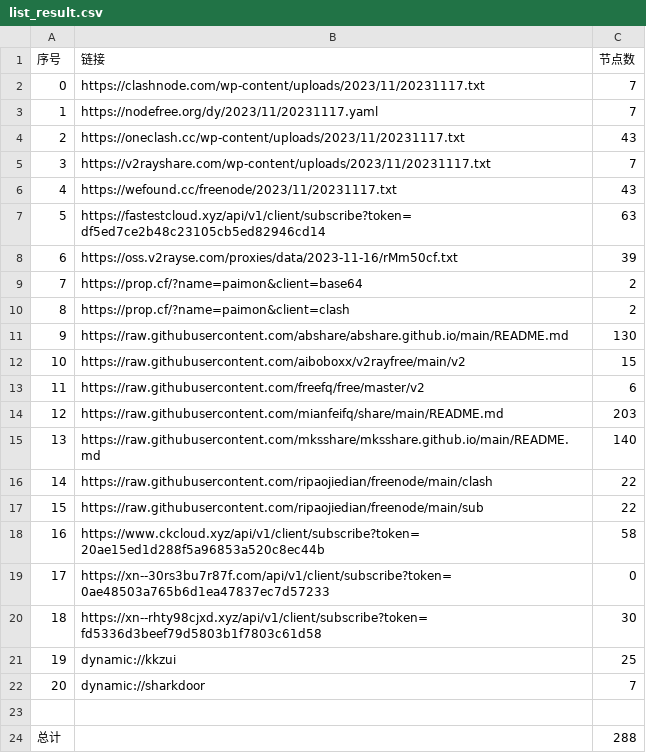
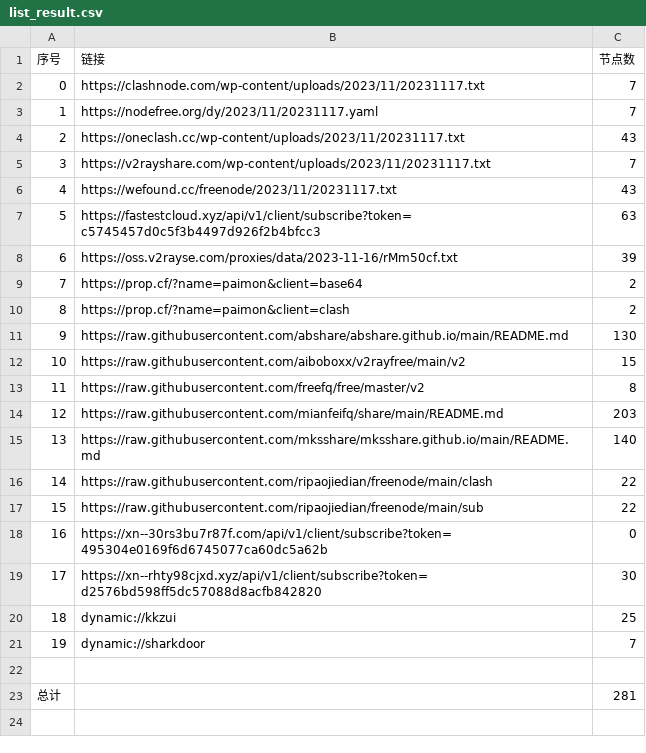
Before and after one commit to WTNLXTBL/Node-Fetch, a CSV file: list_result.csv, drawn as a sheet; removed rows and columns are numbered as before the commit, all else as after; the diff names each change by its address in the sheet, - before the commit and + after, or states it on an @@ line.

```diff
--- a/list_result.csv
+++ b/list_result.csv
-B7 (链接): https://fastestcloud.xyz/api/v1/client/subscribe?token=df5ed7ce2b48c23105cb5ed82946cd14
+B7 (链接): https://fastestcloud.xyz/api/v1/client/subscribe?token=c5745457d0c5f3b4497d926f2b4bfcc3
-C13 (节点数): 6
+C13 (节点数): 8
-row 18: 16 | https://www.ckcloud.xyz/api/v1/client/subscribe?token=20ae15ed1d288f5a96853a520c8ec44b | 58
@@ column A (序号) renumbered between rows 18 and 21 @@
-B18 (链接): https://xn--30rs3bu7r87f.com/api/v1/client/subscribe?token=0ae48503a765b6d1ea47837ec7d57233
+B18 (链接): https://xn--30rs3bu7r87f.com/api/v1/client/subscribe?token=495304e0169f6d6745077ca60dc5a62b
-B19 (链接): https://xn--rhty98cjxd.xyz/api/v1/client/subscribe?token=fd5336d3beef79d5803b1f7803c61d58
+B19 (链接): https://xn--rhty98cjxd.xyz/api/v1/client/subscribe?token=d2576bd598ff5dc57088d8acfb842820
-C23 (节点数): 288
+C23 (节点数): 281
```
Also changed, not shown: 12 other files.
